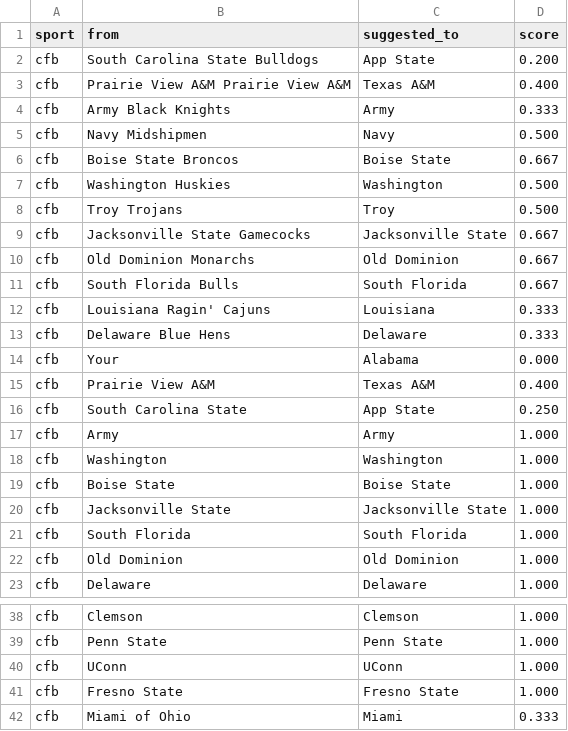
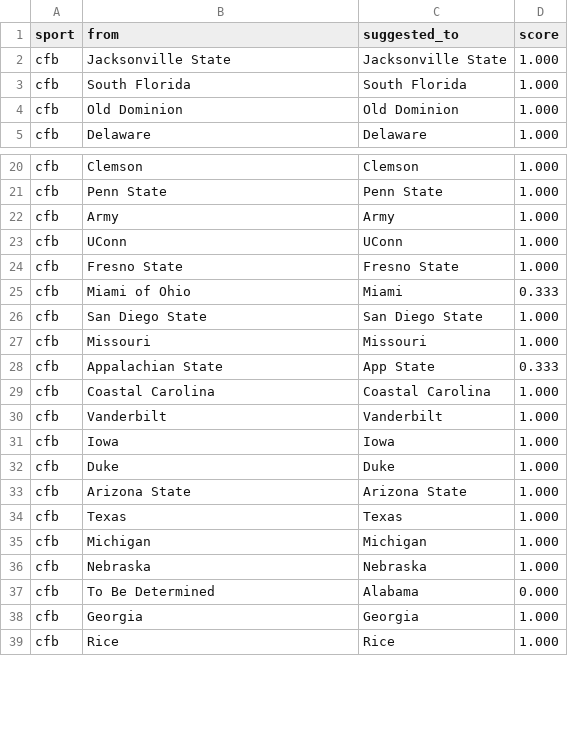
Before and after one commit to cterpening/What_Channel_Is_The_Game, a CSV file: alias_suggestions_cfb.csv, drawn as a sheet; only a part is shown, gaps mark what is left out; the shorter side is filled out with more unchanged rows; the diff covers the shown part only.

```diff
--- a/alias_suggestions_cfb.csv
+++ b/alias_suggestions_cfb.csv
@@ -1,20 +1,2 @@
 sport,from,suggested_to,score
-cfb,South Carolina State Bulldogs,App State,0.200
-cfb,Prairie View A&M Prairie View A&M,Texas A&M,0.400
-cfb,Army Black Knights,Army,0.333
-cfb,Navy Midshipmen,Navy,0.500
-cfb,Boise State Broncos,Boise State,0.667
-cfb,Washington Huskies,Washington,0.500
-cfb,Troy Trojans,Troy,0.500
-cfb,Jacksonville State Gamecocks,Jacksonville State,0.667
-cfb,Old Dominion Monarchs,Old Dominion,0.667
-cfb,South Florida Bulls,South Florida,0.667
-cfb,Louisiana Ragin' Cajuns,Louisiana,0.333
-cfb,Delaware Blue Hens,Delaware,0.333
-cfb,Your,Alabama,0.000
-cfb,Prairie View A&M,Texas A&M,0.400
-cfb,South Carolina State,App State,0.250
-cfb,Army,Army,1.000
-cfb,Washington,Washington,1.000
-cfb,Boise State,Boise State,1.000
 cfb,Jacksonville State,Jacksonville State,1.000
@@ -39,2 +21,3 @@ cfb,Clemson,Clemson,1.000
 cfb,Penn State,Penn State,1.000
+cfb,Army,Army,1.000
 cfb,UConn,UConn,1.000
```
Also changed, not shown: 1 moved row elsewhere in this file, alias_suggestions_nba.csv, alias_suggestions_ncaab.csv, 4 other files.
